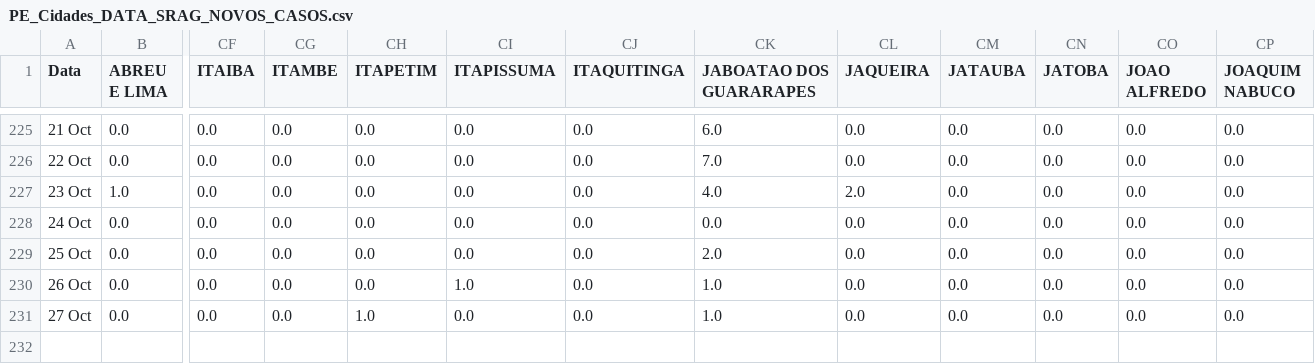
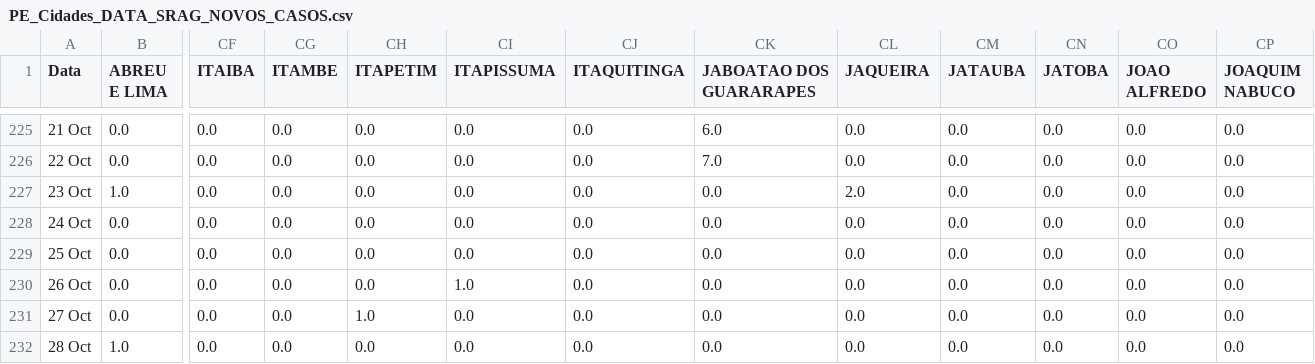
Before and after one commit to JTeodomiro/covid19PE, a CSV file: Novos_Casos/PE_Cidades_DATA_SRAG_NOVOS_CASOS.csv, drawn as a sheet; only a part is shown, gaps mark what is left out; rows hold the shown columns only; the diff names each change by its address in the sheet, - before the commit and + after, or states it on an @@ line.

```diff
--- a/Novos_Casos/PE_Cidades_DATA_SRAG_NOVOS_CASOS.csv
+++ b/Novos_Casos/PE_Cidades_DATA_SRAG_NOVOS_CASOS.csv
-CK227 (JABOATAO DOS GUARARAPES): 4.0
+CK227 (JABOATAO DOS GUARARAPES): 0.0
-CK229 (JABOATAO DOS GUARARAPES): 2.0
+CK229 (JABOATAO DOS GUARARAPES): 0.0
-CK230:CK231 (JABOATAO DOS GUARARAPES): 1.0
+CK230:CK231 (JABOATAO DOS GUARARAPES): 0.0
+row 232: 28 Oct | 1.0 | 0.0 | 0.0 | 0.0 | 0.0 | 0.0 | 0.0 | 0.0 | 0.0 | 0.0 | 0.0 | 0.0
```
Also changed, not shown: Novos_Casos/Obitos_PE_Cidades_NOVOS_CASOS.csv, Novos_Casos/PE_Cidades_DATA_Leve_NOVOS_CASOS.csv, 1 other file.
